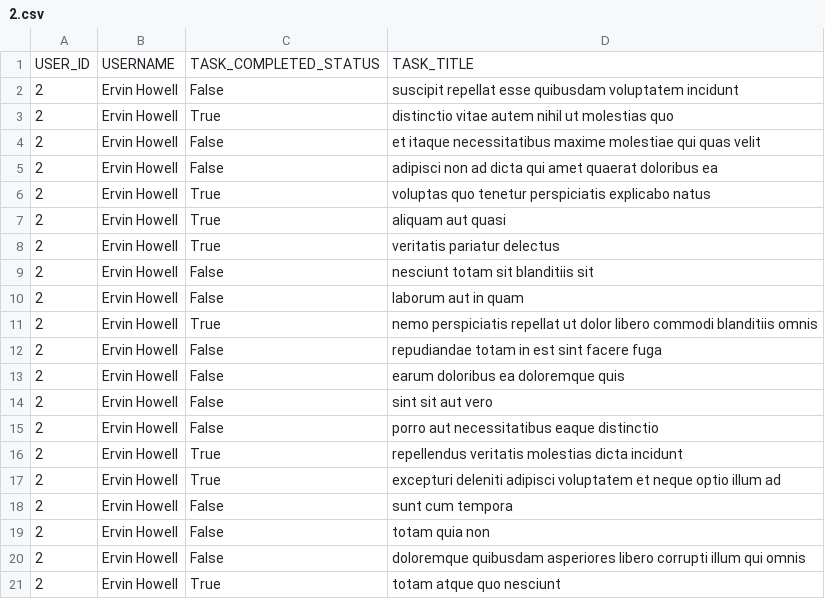
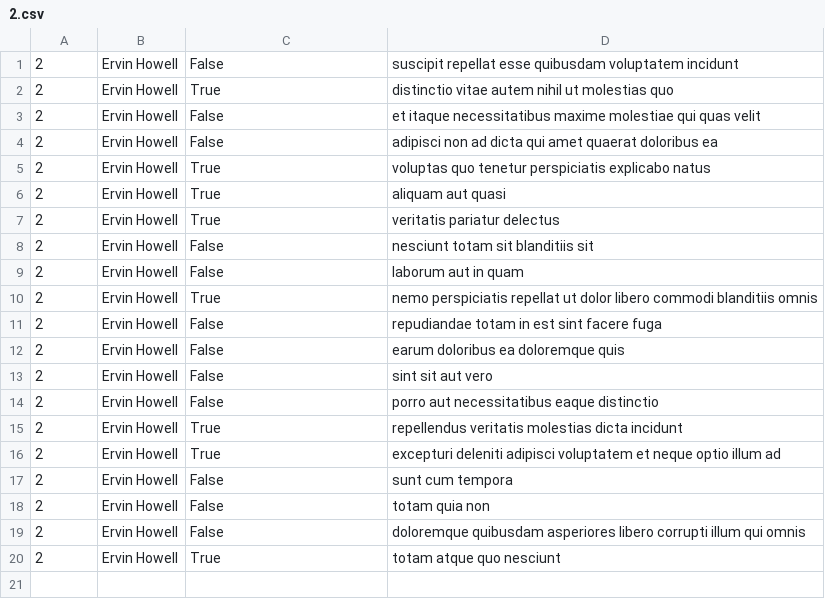
Before and after one commit to HernanMontenegro/holberton-system_engineering-devops, a CSV file: 0x15-api/2.csv, drawn as a sheet; the diff names each change by its address in the sheet, - before the commit and + after, or states it on an @@ line.

```diff
--- a/0x15-api/2.csv
+++ b/0x15-api/2.csv
-row 1: USER_ID | USERNAME | TASK_COMPLETED_STATUS | TASK_TITLE
```
Also changed, not shown: 1 other file.
